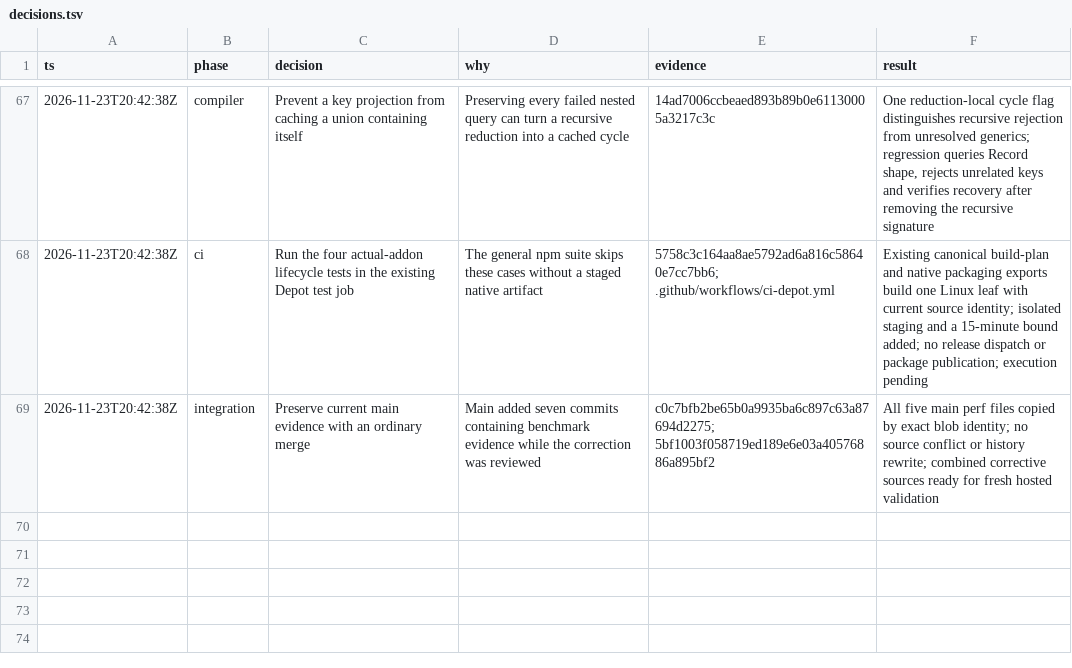
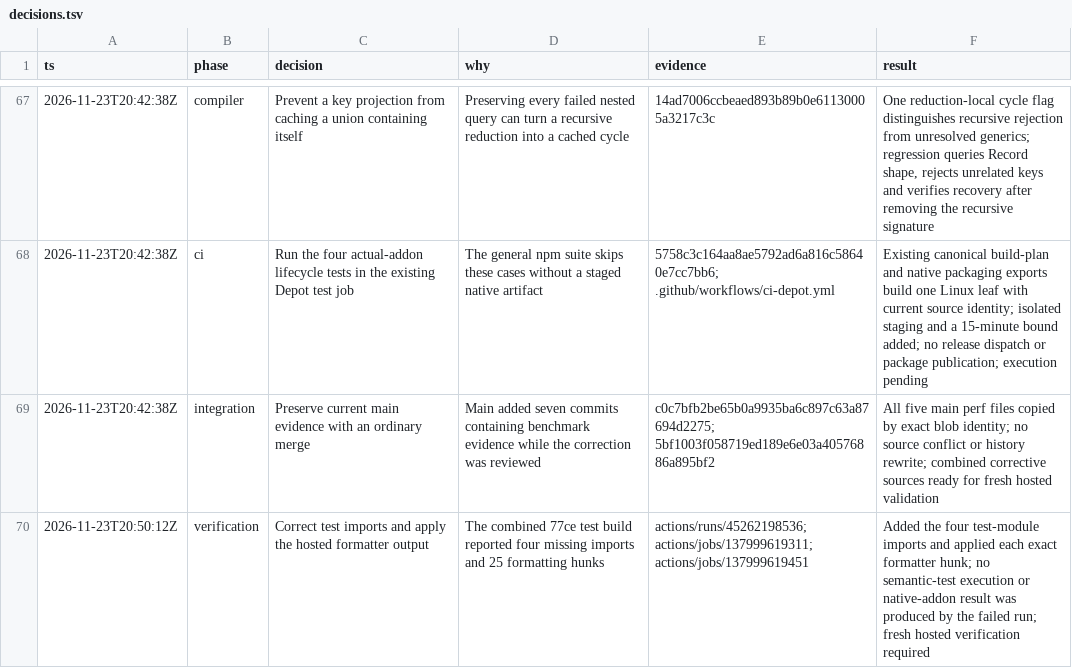
Before and after one commit to gosuda/bamTiScript, a TSV file: docs/stabilization/decisions.tsv, drawn as a sheet; only a part is shown, gaps mark what is left out; the diff names each change by its address in the sheet, - before the commit and + after, or states it on an @@ line.

Commit message:
fix(test): import constructor regression helpers and apply rustfmt

```diff
--- a/docs/stabilization/decisions.tsv
+++ b/docs/stabilization/decisions.tsv
+row 70: 2026-11-23T20:50:12Z | verification | Correct test imports and apply the hosted formatter output | The combined 77ce test build reported four missing imports and 25 formatting hunks | actions/runs/45262198536; actions/jobs/137999619311; actions/jobs/137999619451 | Added the four test-module imports and applied each exact formatter hunk; no semantic-test execution or native-addon result was produced by the failed run; fresh hosted verification required
```
Also changed, not shown: 3 other files.
